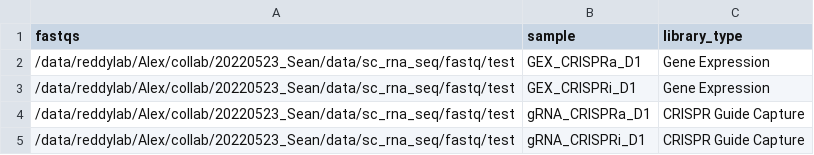
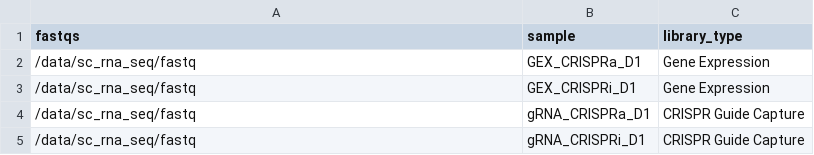
Before and after one commit to Gersbachlab-Bioinformatics/Nextflow-Cellranger_10xCRISPR5prime, a CSV file: gene_exp_guide_lib.test.csv, drawn as a sheet.

Commit message:
Update gene_exp_guide_lib.test.csv

```diff
--- a/gene_exp_guide_lib.test.csv
+++ b/gene_exp_guide_lib.test.csv
@@ -1,5 +1,5 @@
 fastqs,sample,library_type
-/data/reddylab/Alex/collab/20220523_Sean/data/sc_rna_seq/fastq/test,GEX_CRISPRa_D1,Gene Expression
-/data/reddylab/Alex/collab/20220523_Sean/data/sc_rna_seq/fastq/test,GEX_CRISPRi_D1,Gene Expression
-/data/reddylab/Alex/collab/20220523_Sean/data/sc_rna_seq/fastq/test,gRNA_CRISPRa_D1,CRISPR Guide Capture
-/data/reddylab/Alex/collab/20220523_Sean/data/sc_rna_seq/fastq/test,gRNA_CRISPRi_D1,CRISPR Guide Capture
+/data/sc_rna_seq/fastq,GEX_CRISPRa_D1,Gene Expression
+/data/sc_rna_seq/fastq,GEX_CRISPRi_D1,Gene Expression
+/data/sc_rna_seq/fastq,gRNA_CRISPRa_D1,CRISPR Guide Capture
+/data/sc_rna_seq/fastq,gRNA_CRISPRi_D1,CRISPR Guide Capture
```
